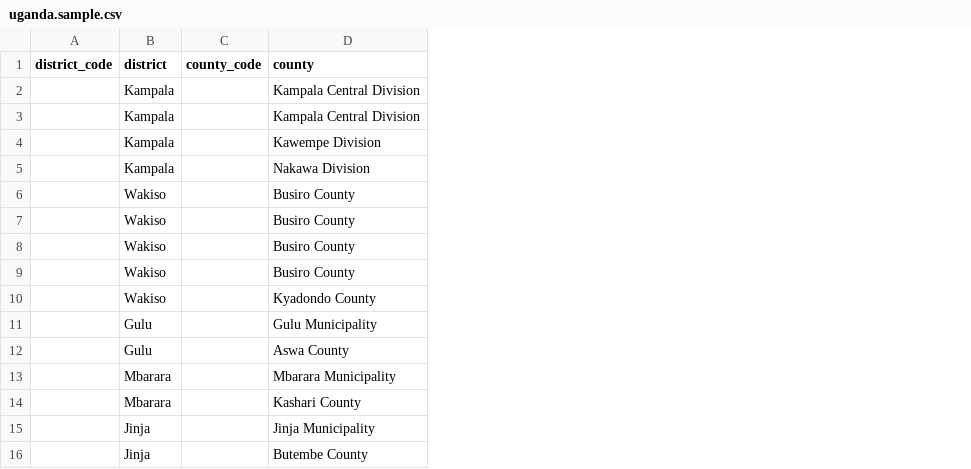
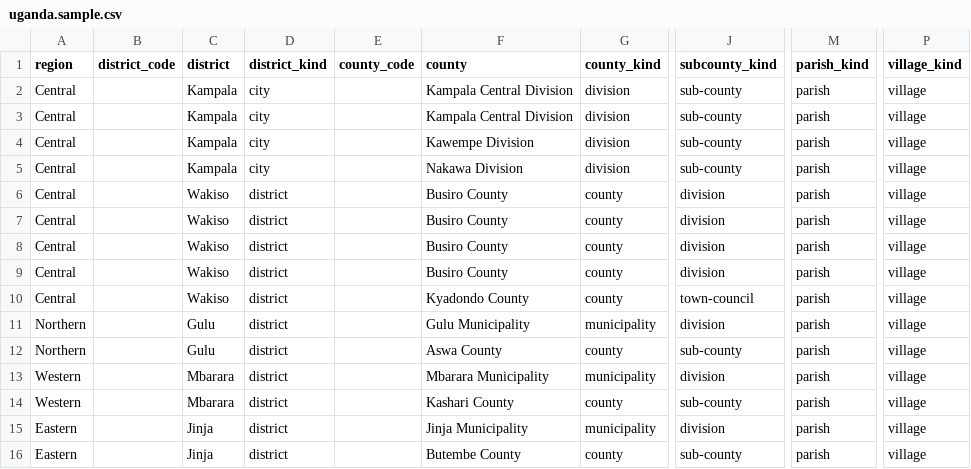
Before and after one commit to AropetJ/ugkit, a CSV file: packages/ug-locale/data/uganda.sample.csv, drawn as a sheet; only a part is shown, gaps mark what is left out; the diff names each change by its address in the sheet, - before the commit and + after, or states it on an @@ line.

```diff
--- a/packages/ug-locale/data/uganda.sample.csv
+++ b/packages/ug-locale/data/uganda.sample.csv
+column A (region), rows 2-16: Central | Central | Central | Central | Central | Central | Central | Central | Central | Northern | Northern | Western | Western | Eastern | Eastern
+column D (district_kind), rows 2-16: city | city | city | city | district | district | district | district | district | district | district | district | district | district | district
+column G (county_kind), rows 2-16: division | division | division | division | county | county | county | county | county | municipality | county | municipality | county | municipality | county
+column J (subcounty_kind), rows 2-16: sub-county | sub-county | sub-county | sub-county | division | division | division | division | town-council | division | sub-county | division | sub-county | division | sub-county
+column M (parish_kind), rows 2-16: all parish
+column P (village_kind), rows 2-16: all village
```
Also changed, not shown: 25 other files.
